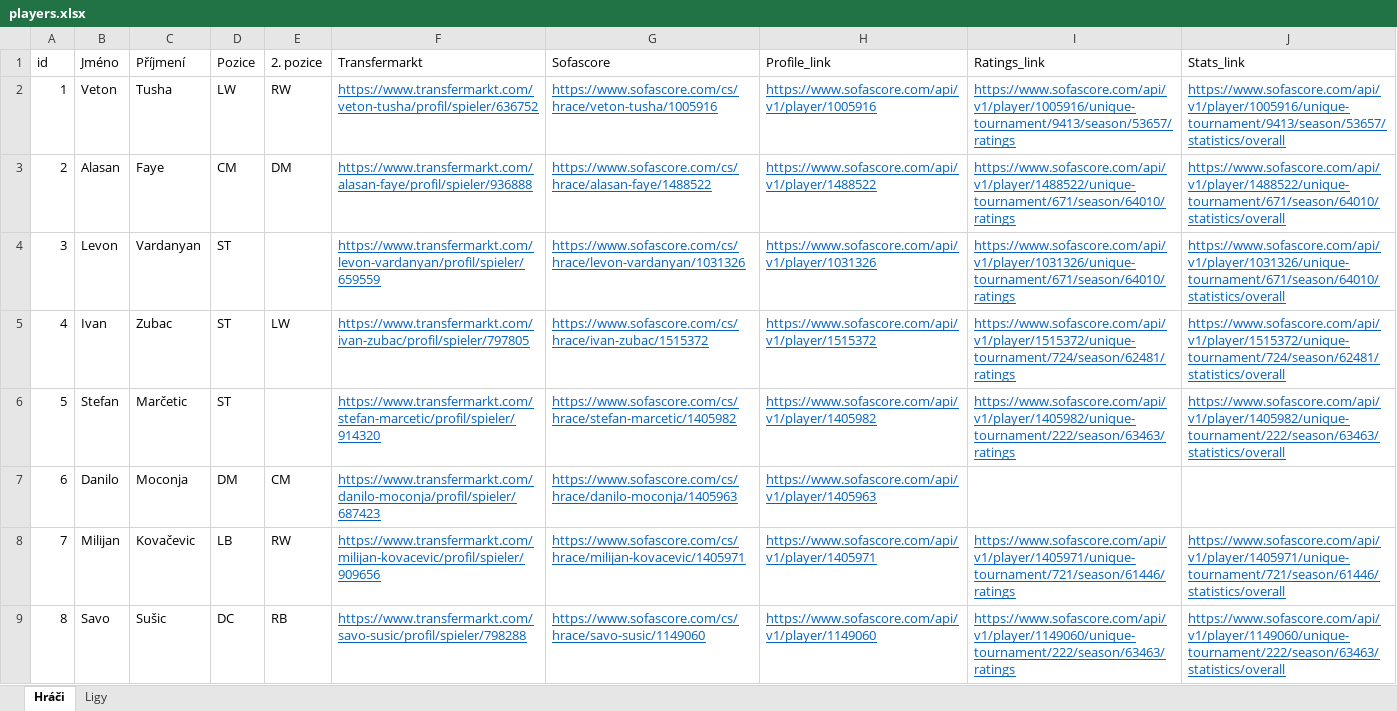
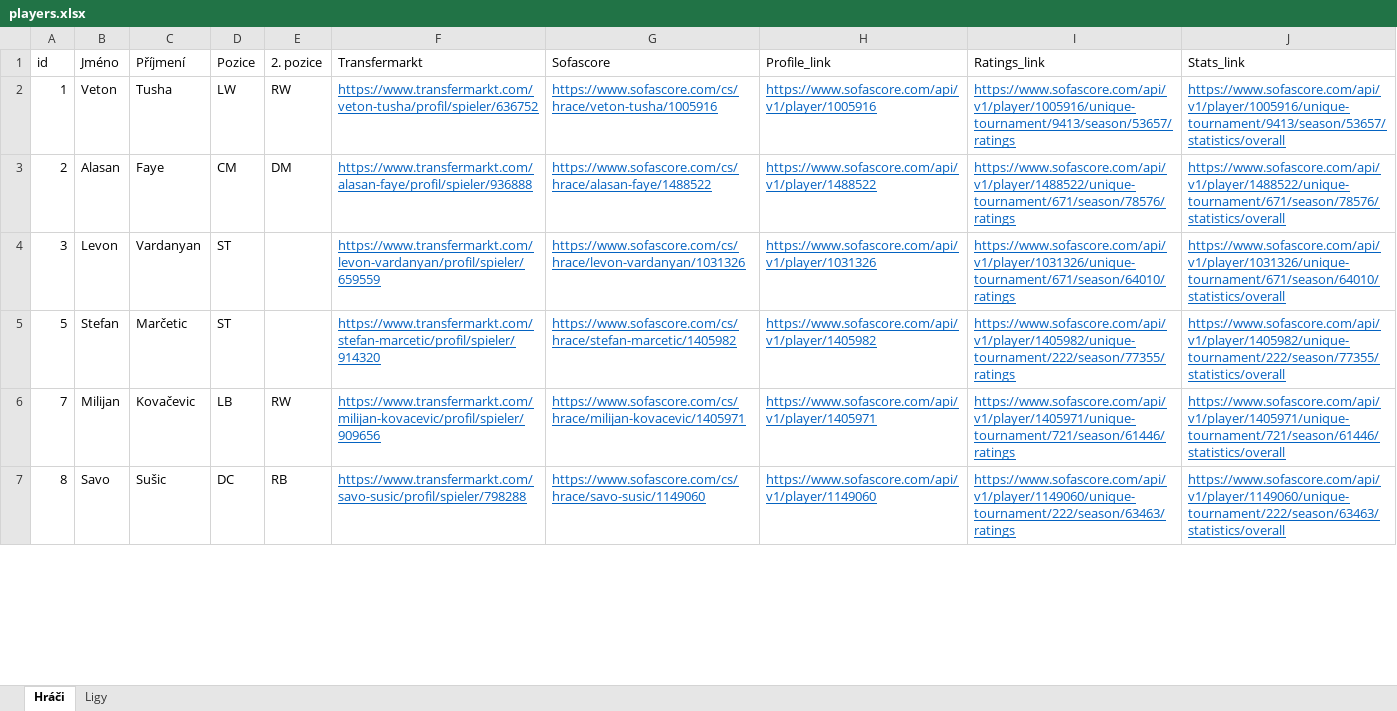
Before and after one commit to PetrMelicharik/fmscoutscz, an Excel workbook: players.xlsx, sheet Hráči, drawn as a sheet; only a part is shown; values as stored, in another font and other column widths than the file's, no borders; table styles not drawn; removed rows and columns are numbered as before the commit, all else as after; the diff covers the shown part only; the diff names each change by its address in the sheet, - before the commit and + after, or states it on an @@ line.

```diff
--- a/players.xlsx (sheet Hráči)
+++ b/players.xlsx (sheet Hráči)
-I3 (Ratings_link): https://www.sofascore.com/api/v1/player/1488522/unique-tournament/671/season/64010/ratings
+I3 (Ratings_link): https://www.sofascore.com/api/v1/player/1488522/unique-tournament/671/season/78576/ratings
-J3 (Stats_link): https://www.sofascore.com/api/v1/player/1488522/unique-tournament/671/season/64010/statistics/overall
+J3 (Stats_link): https://www.sofascore.com/api/v1/player/1488522/unique-tournament/671/season/78576/statistics/overall
-row 5: 4 | Ivan | Zubac | ST | LW | https://www.transfermarkt.com/ivan-zubac/profil/spieler/797805 | https://www.sofascore.com/cs/hrace/ivan-zubac/1515372 | https://www.sofascore.com/api/v1/player/1515372 | https://www.sofascore.com/api/v1/player/1515372/unique-tournament/724/season/62481/ratings | https://www.sofascore.com/api/v1/player/1515372/unique-tournament/724/season/62481/statistics/overall
-I5 (Ratings_link): https://www.sofascore.com/api/v1/player/1405982/unique-tournament/222/season/63463/ratings
+I5 (Ratings_link): https://www.sofascore.com/api/v1/player/1405982/unique-tournament/222/season/77355/ratings
-J5 (Stats_link): https://www.sofascore.com/api/v1/player/1405982/unique-tournament/222/season/63463/statistics/overall
+J5 (Stats_link): https://www.sofascore.com/api/v1/player/1405982/unique-tournament/222/season/77355/statistics/overall
-row 7: 6 | Danilo | Moconja | DM | CM | https://www.transfermarkt.com/danilo-moconja/profil/spieler/687423 | https://www.sofascore.com/cs/hrace/danilo-moconja/1405963 | https://www.sofascore.com/api/v1/player/1405963
```
Also changed, not shown: 1 added row, 57 removed rows and 349 edited cells elsewhere in this sheet, players_profiles.xlsx, players_ratings.xlsx, 1 other file.
